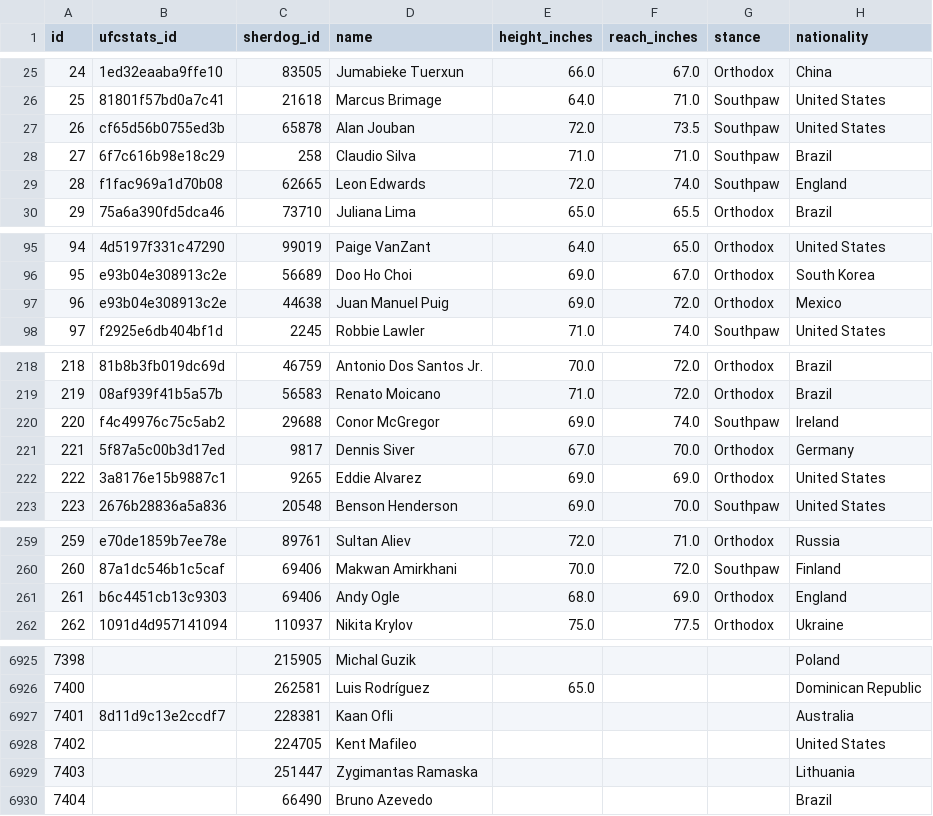
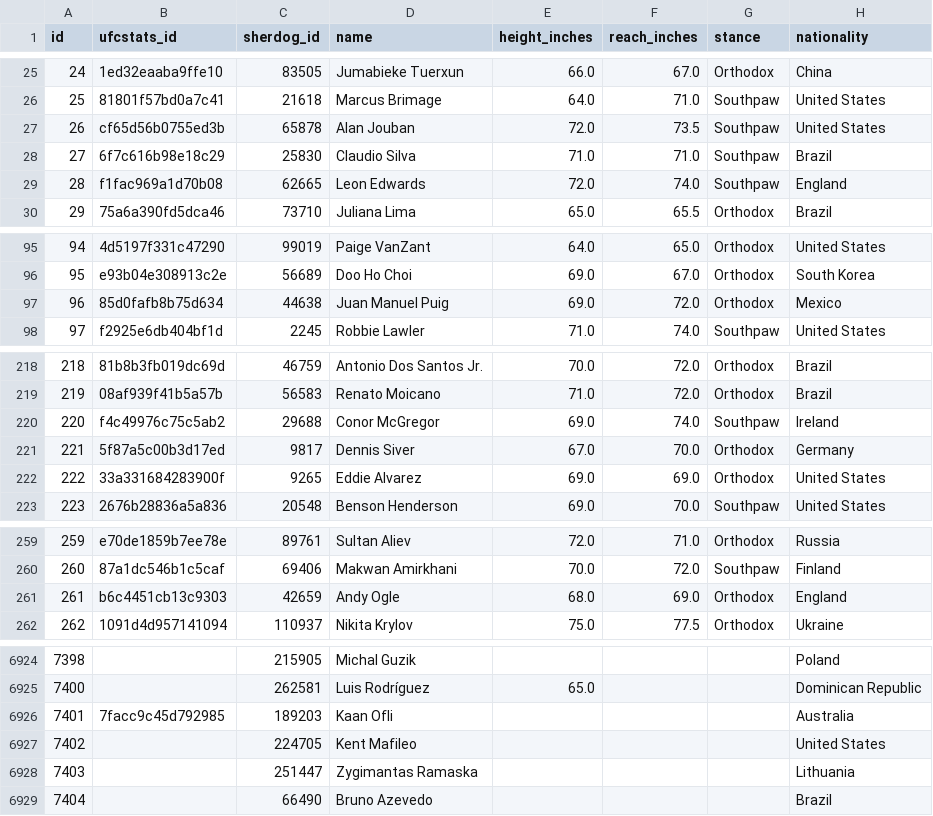
Before and after one commit to ehan03/yale-senior-thesis, a CSV file: data/clean/Bet MMA/fighters.csv, drawn as a sheet; only a part is shown, gaps mark what is left out; the diff covers the shown part only.

```diff
--- a/data/clean/Bet MMA/fighters.csv
+++ b/data/clean/Bet MMA/fighters.csv
@@ -27,3 +27,3 @@ id,ufcstats_id,sherdog_id,name,height_inches,reach_inches,stance,nationality
 26,cf65d56b0755ed3b,65878,Alan Jouban,72.0,73.5,Southpaw,United States
-27,6f7c616b98e18c29,258,Claudio Silva,71.0,71.0,Southpaw,Brazil
+27,6f7c616b98e18c29,25830,Claudio Silva,71.0,71.0,Southpaw,Brazil
 28,f1fac969a1d70b08,62665,Leon Edwards,72.0,74.0,Southpaw,England
@@ -96,3 +96,3 @@ id,ufcstats_id,sherdog_id,name,height_inches,reach_inches,stance,nationality
 95,e93b04e308913c2e,56689,Doo Ho Choi,69.0,67.0,Orthodox,South Korea
-96,e93b04e308913c2e,44638,Juan Manuel Puig,69.0,72.0,Orthodox,Mexico
+96,85d0fafb8b75d634,44638,Juan Manuel Puig,69.0,72.0,Orthodox,Mexico
 97,f2925e6db404bf1d,2245,Robbie Lawler,71.0,74.0,Southpaw,United States
@@ -221,3 +221,3 @@ id,ufcstats_id,sherdog_id,name,height_inches,reach_inches,stance,nationality
 221,5f87a5c00b3d17ed,9817,Dennis Siver,67.0,70.0,Orthodox,Germany
-222,3a8176e15b9887c1,9265,Eddie Alvarez,69.0,69.0,Orthodox,United States
+222,33a331684283900f,9265,Eddie Alvarez,69.0,69.0,Orthodox,United States
 223,2676b28836a5a836,20548,Benson Henderson,69.0,70.0,Southpaw,United States
@@ -260,3 +260,3 @@ id,ufcstats_id,sherdog_id,name,height_inches,reach_inches,stance,nationality
 260,87a1dc546b1c5caf,69406,Makwan Amirkhani,70.0,72.0,Southpaw,Finland
-261,b6c4451cb13c9303,69406,Andy Ogle,68.0,69.0,Orthodox,England
+261,b6c4451cb13c9303,42659,Andy Ogle,68.0,69.0,Orthodox,England
 262,1091d4d957141094,110937,Nikita Krylov,75.0,77.5,Orthodox,Ukraine
@@ -6926,3 +6925,3 @@ id,ufcstats_id,sherdog_id,name,height_inches,reach_inches,stance,nationality
 7400,,262581,Luis Rodríguez,65.0,,,Dominican Republic
-7401,8d11d9c13e2ccdf7,228381,Kaan Ofli,,,,Australia
+7401,7facc9c45d792985,189203,Kaan Ofli,,,,Australia
 7402,,224705,Kent   Mafileo,,,,United States
```
Also changed, not shown: 1 removed row and 27 edited cells elsewhere in this file, data/clean/Bet MMA/fighter_histories.csv, 4 other files.
